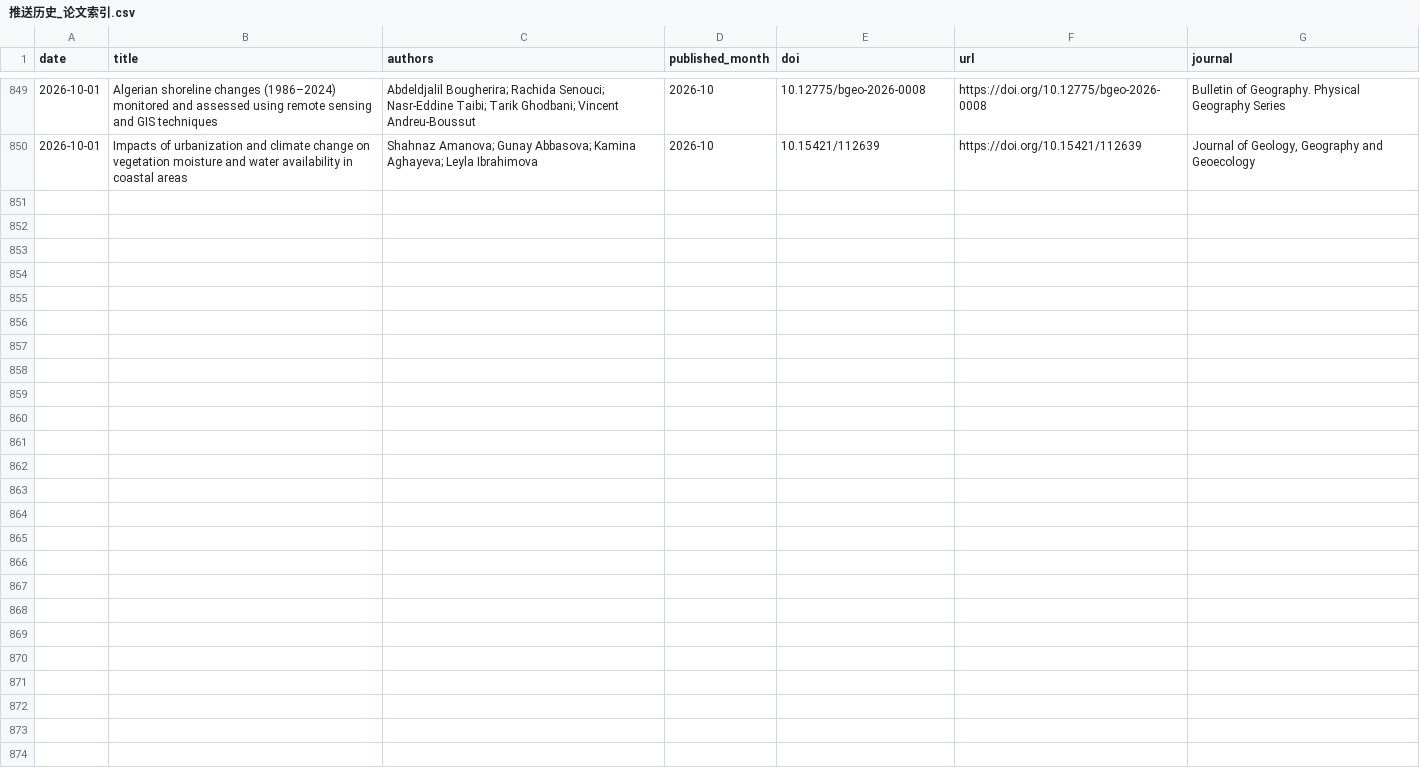
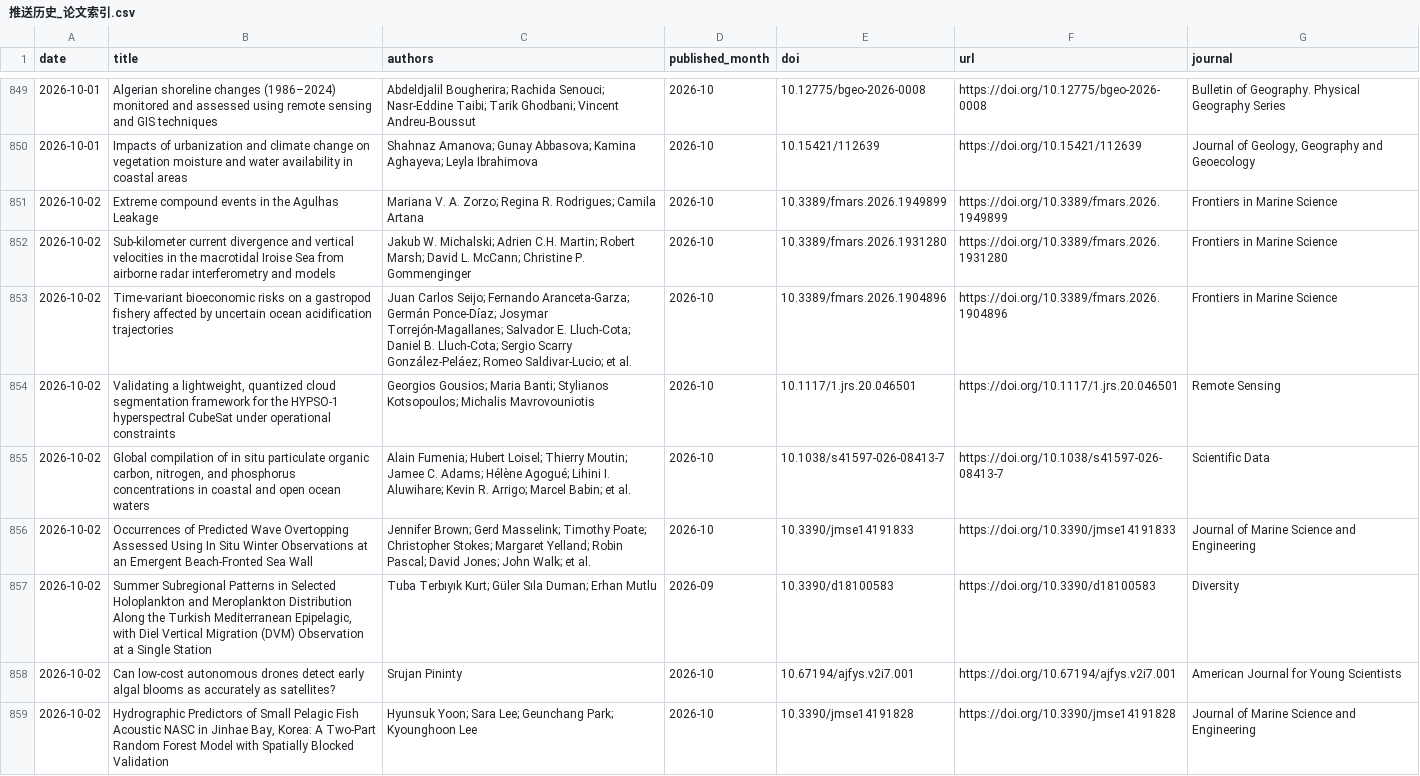
Before and after one commit to MengyuLi15/MengyuLi15.github.io, a CSV file: 推送历史_论文索引.csv, drawn as a sheet; only a part is shown, gaps mark what is left out.

```diff
--- a/推送历史_论文索引.csv
+++ b/推送历史_论文索引.csv
@@ -850 +850,10 @@
 2026-10-01,Impacts of urbanization and climate change on vegetation moisture and water availability in coastal areas,Shahnaz Amanova; Gunay Abbasova; Kamina Aghayeva; Leyla Ibrahimova,2026-10,10.15421/112639,https://doi.org/10.15421/112639,"Journal of Geology, Geography and Geoecology"
+2026-10-02,Extreme compound events in the Agulhas Leakage,Mariana V. A. Zorzo; Regina R. Rodrigues; Camila Artana,2026-10,10.3389/fmars.2026.1949899,https://doi.org/10.3389/fmars.2026.1949899,Frontiers in Marine Science
+2026-10-02,Sub-kilometer current divergence and vertical velocities in the macrotidal Iroise Sea from airborne radar interferometry and models,Jakub W. Michalski; Adrien C.H. Martin; Robert Marsh; David L. McCann; Christine P. Gommenginger,2026-10,10.3389/fmars.2026.1931280,https://doi.org/10.3389/fmars.2026.1931280,Frontiers in Marine Science
+2026-10-02,Time-variant bioeconomic risks on a gastropod fishery affected by uncertain ocean acidification trajectories,Juan Carlos Seijo; Fernando Aranceta-Garza; Germán Ponce-Díaz; Josymar Torrejón-Magallanes; Salvador E. Lluch-Cota; Daniel B. Lluch-Cota; Sergio Scarry González-Peláez; Romeo Saldivar-Lucio; et al.,2026-10,10.3389/fmars.2026.1904896,https://doi.org/10.3389/fmars.2026.1904896,Frontiers in Marine Science
+2026-10-02,"Validating a lightweight, quantized cloud segmentation framework for the HYPSO-1 hyperspectral CubeSat under operational constraints",Georgios Gousios; Maria Banti; Stylianos Kotsopoulos; Michalis Mavrovouniotis,2026-10,10.1117/1.jrs.20.046501,https://doi.org/10.1117/1.jrs.20.046501,Remote Sensing
+2026-10-02,"Global compilation of in situ particulate organic carbon, nitrogen, and phosphorus concentrations in coastal and open ocean waters",Alain Fumenia; Hubert Loisel; Thierry Moutin; Jamee C. Adams; Hélène Agogué; Lihini I. Aluwihare; Kevin R. Arrigo; Marcel Babin; et al.,2026-10,10.1038/s41597-026-08413-7,https://doi.org/10.1038/s41597-026-08413-7,Scientific Data
+2026-10-02,Occurrences of Predicted Wave Overtopping Assessed Using In Situ Winter Observations at an Emergent Beach-Fronted Sea Wall,Jennifer Brown; Gerd Masselink; Timothy Poate; Christopher Stokes; Margaret Yelland; Robin Pascal; David Jones; John Walk; et al.,2026-10,10.3390/jmse14191833,https://doi.org/10.3390/jmse14191833,Journal of Marine Science and Engineering
+2026-10-02,"Summer Subregional Patterns in Selected Holoplankton and Meroplankton Distribution Along the Turkish Mediterranean Epipelagic, with Diel Vertical Migration (DVM) Observation at a Single Station",Tuba Terbıyık Kurt; Güler Sıla Duman; Erhan Mutlu,2026-09,10.3390/d18100583,https://doi.org/10.3390/d18100583,Diversity
+2026-10-02,Can low-cost autonomous drones detect early algal blooms as accurately as satellites?,Srujan Pininty,2026-10,10.67194/ajfys.v2i7.001,https://doi.org/10.67194/ajfys.v2i7.001,American Journal for Young Scientists
+2026-10-02,"Hydrographic Predictors of Small Pelagic Fish Acoustic NASC in Jinhae Bay, Korea: A Two-Part Random Forest Model with Spatially Blocked Validation",Hyunsuk Yoon; Sara Lee; Geunchang Park; Kyounghoon Lee,2026-10,10.3390/jmse14191828,https://doi.org/10.3390/jmse14191828,Journal of Marine Science and Engineering
```
Also changed, not shown: 3 other files.
